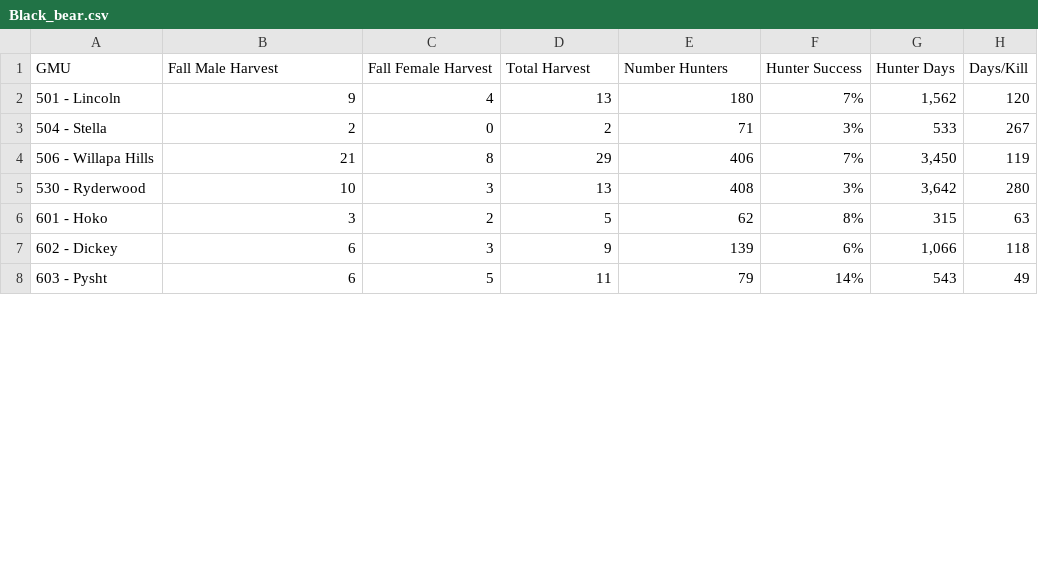
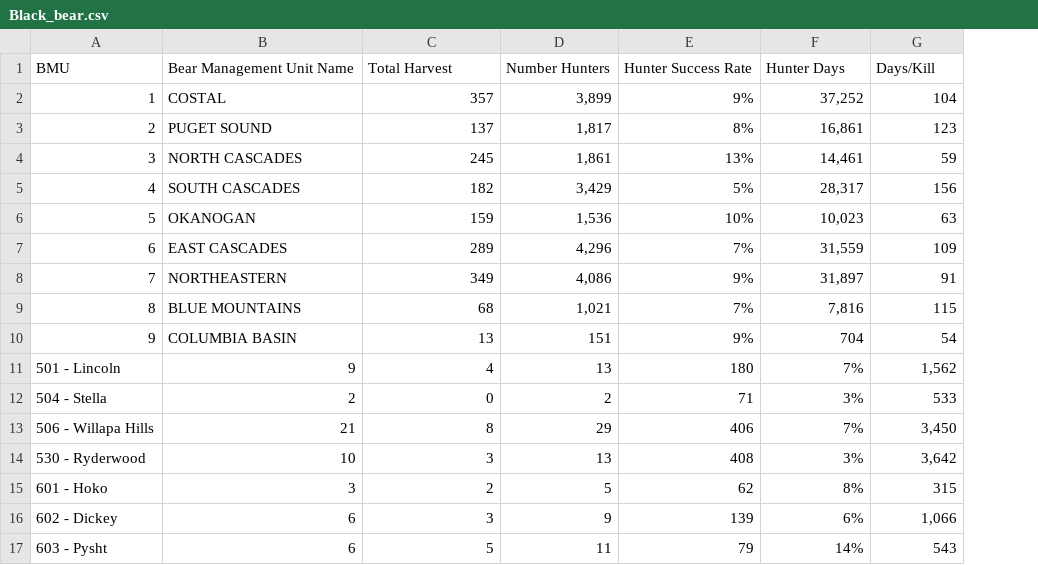
Before and after one commit to Sethk9000/HuntingInfoScraper, a CSV file: wdfw_harvest_reports/Black_bear.csv, drawn as a sheet; only a part is shown; removed rows and columns are numbered as before the commit, all else as after; the diff names each change by its address in the sheet, - before the commit and + after, or states it on an @@ line.

```diff
--- a/wdfw_harvest_reports/Black_bear.csv
+++ b/wdfw_harvest_reports/Black_bear.csv
-column H, rows 2-8: 120 | 267 | 119 | 280 | 63 | 118 | 49
-row 1: GMU | Fall Male Harvest | Fall Female Harvest | Total Harvest | Number Hunters | Hunter Success | Hunter Days | Days/Kill
+row 1: BMU | Bear Management Unit Name | Total Harvest | Number Hunters | Hunter Success Rate | Hunter Days | Days/Kill
+row 2: 1 | COSTAL | 357 | 3,899 | 9% | 37,252 | 104
+row 3: 2 | PUGET SOUND | 137 | 1,817 | 8% | 16,861 | 123
+row 4: 3 | NORTH CASCADES | 245 | 1,861 | 13% | 14,461 | 59
+row 5: 4 | SOUTH CASCADES | 182 | 3,429 | 5% | 28,317 | 156
+row 6: 5 | OKANOGAN | 159 | 1,536 | 10% | 10,023 | 63
+row 7: 6 | EAST CASCADES | 289 | 4,296 | 7% | 31,559 | 109
+row 8: 7 | NORTHEASTERN | 349 | 4,086 | 9% | 31,897 | 91
+row 9: 8 | BLUE MOUNTAINS | 68 | 1,021 | 7% | 7,816 | 115
+row 10: 9 | COLUMBIA BASIN | 13 | 151 | 9% | 704 | 54
```
Also changed, not shown: wdfw_harvest_reports/Deer.csv, wdfw_harvest_reports/Elk.csv, 22 other files.
